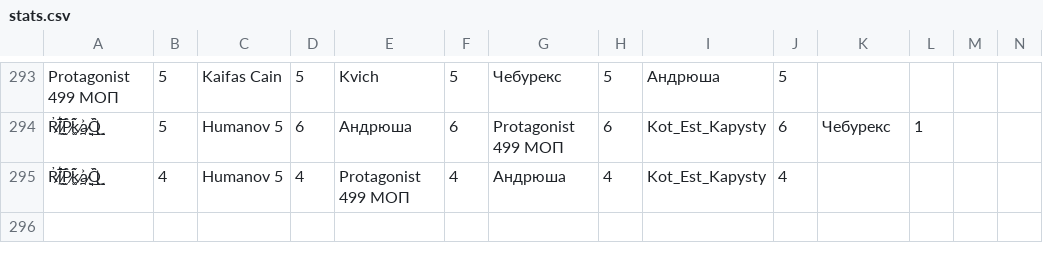
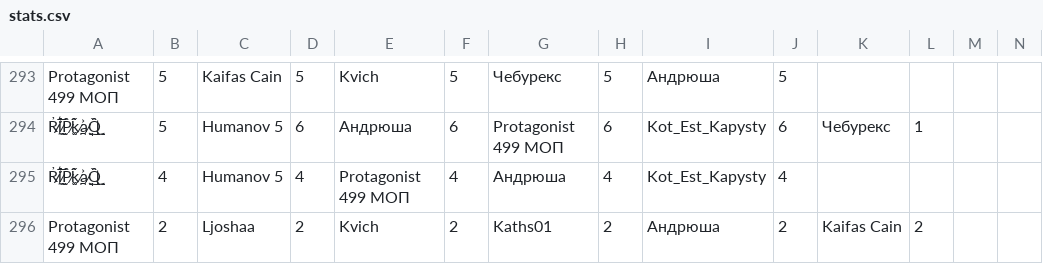
Before and after one commit to zzzRobottzzz/dnd-stats, a CSV file: stats.csv, drawn as a sheet; only a part is shown, gaps mark what is left out; rows hold the shown columns only; the diff names each change by its address in the sheet, - before the commit and + after, or states it on an @@ line.

Commit message:
Update statistics

```diff
--- a/stats.csv
+++ b/stats.csv
+row 296: Protagonist 499 МОП | 2 | Ljoshaa | 2 | Kvich | 2 | Kaths01 | 2 | Андрюша | 2 | Kaifas Cain | 2
```
